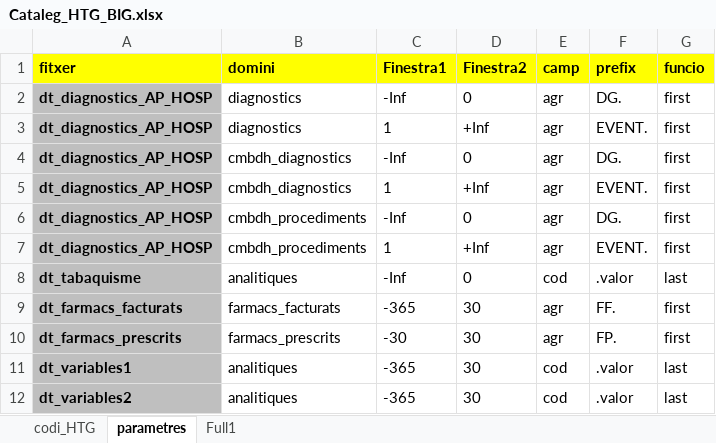
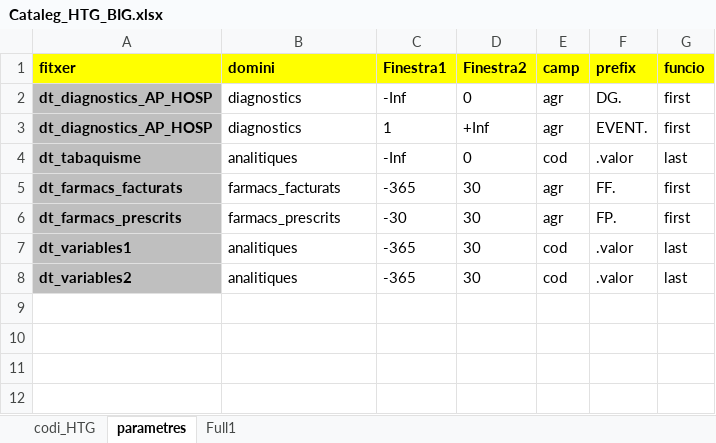
Before and after one commit to USR-DAPCAT/HTG_Cohort, an Excel workbook: Cataleg_HTG_BIG.xlsx, sheet parametres, drawn as a sheet; values as stored, in another font and other column widths than the file's, no borders; the diff names each change by its address in the sheet, - before the commit and + after, or states it on an @@ line.

```diff
--- a/Cataleg_HTG_BIG.xlsx (sheet parametres)
+++ b/Cataleg_HTG_BIG.xlsx (sheet parametres)
-row 4: dt_diagnostics_AP_HOSP | cmbdh_diagnostics | -Inf | 0 | agr | DG. | first
-row 5: dt_diagnostics_AP_HOSP | cmbdh_diagnostics | 1 | +Inf | agr | EVENT. | first
-row 6: dt_diagnostics_AP_HOSP | cmbdh_procediments | -Inf | 0 | agr | DG. | first
-row 7: dt_diagnostics_AP_HOSP | cmbdh_procediments | 1 | +Inf | agr | EVENT. | first
```
Also changed, not shown: 3 other files.
